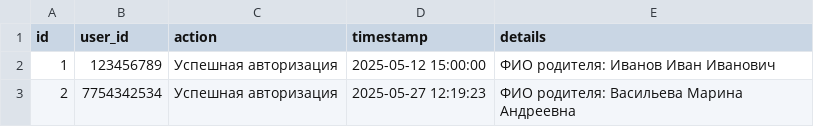
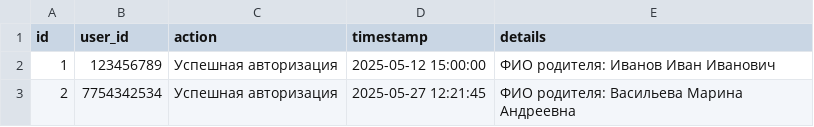
Before and after one commit to database-crl/parentbot-database, a CSV file: db/logs.csv, drawn as a sheet.

Commit message:
auto: добавлена запись логов

```diff
--- a/db/logs.csv
+++ b/db/logs.csv
@@ -2,2 +2,2 @@ id,user_id,action,timestamp,details
 1,123456789,Успешная авторизация,2025-05-12 15:00:00,ФИО родителя: Иванов Иван Иванович
-2,7754342534,Успешная авторизация,2025-05-27 12:19:23,ФИО родителя: Васильева Марина Андреевна
+2,7754342534,Успешная авторизация,2025-05-27 12:21:45,ФИО родителя: Васильева Марина Андреевна
```
